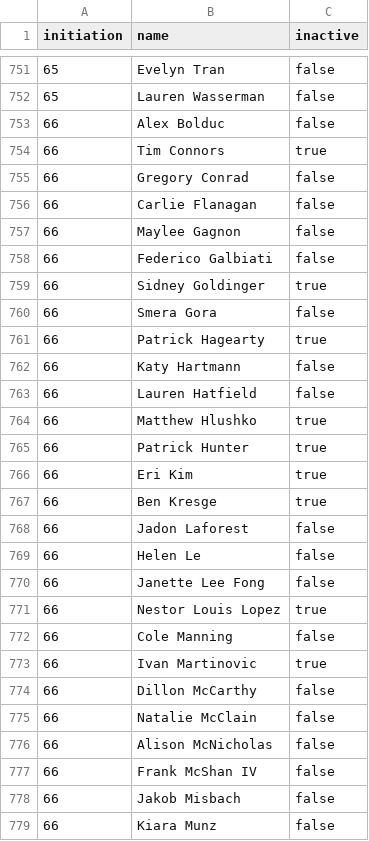
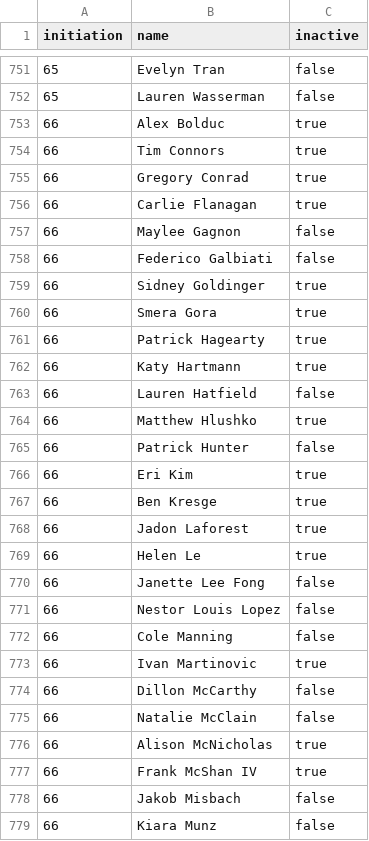
Before and after one commit to upewpi/upe-website, a CSV file: data/members.csv, drawn as a sheet; only a part is shown, gaps mark what is left out; the diff covers the shown part only.

Commit message:
update member activity as of Dec '22

```diff
--- a/data/members.csv
+++ b/data/members.csv
@@ -752,6 +752,6 @@ initiation,name,inactive
 65,"Lauren Wasserman",false
-66,"Alex Bolduc",false
+66,"Alex Bolduc",true
 66,"Tim Connors",true
-66,"Gregory Conrad",false
-66,"Carlie Flanagan",false
+66,"Gregory Conrad",true
+66,"Carlie Flanagan",true
 66,"Maylee Gagnon",false
@@ -759,14 +759,14 @@ initiation,name,inactive
 66,"Sidney Goldinger",true
-66,"Smera Gora",false
+66,"Smera Gora",true
 66,"Patrick Hagearty",true
-66,"Katy Hartmann",false
+66,"Katy Hartmann",true
 66,"Lauren Hatfield",false
 66,"Matthew Hlushko",true
-66,"Patrick Hunter",true
+66,"Patrick Hunter",false
 66,"Eri Kim",true
 66,"Ben Kresge",true
-66,"Jadon Laforest",false
-66,"Helen Le",false
+66,"Jadon Laforest",true
+66,"Helen Le",true
 66,"Janette Lee Fong",false
-66,"Nestor Louis Lopez",true
+66,"Nestor Louis Lopez",false
 66,"Cole Manning",false
@@ -775,4 +775,4 @@ initiation,name,inactive
 66,"Natalie McClain",false
-66,"Alison McNicholas",false
-66,"Frank McShan IV",false
+66,"Alison McNicholas",true
+66,"Frank McShan IV",true
 66,"Jakob Misbach",false
```
Also changed, not shown: 18 edited cells elsewhere in this file.
